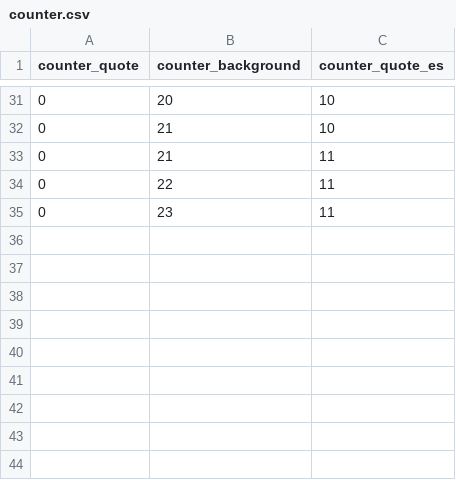
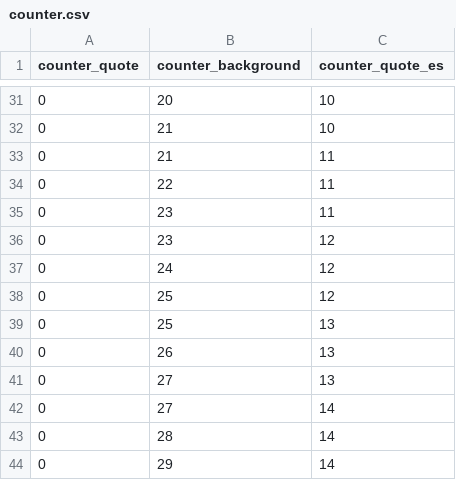
Before and after one commit to Wasauski669/Automated-poster-generator, a CSV file: Code/counter.csv, drawn as a sheet; only a part is shown, gaps mark what is left out; the diff names each change by its address in the sheet, - before the commit and + after, or states it on an @@ line.

```diff
--- a/Code/counter.csv
+++ b/Code/counter.csv
+row 36: 0 | 23 | 12
+row 37: 0 | 24 | 12
+row 38: 0 | 25 | 12
+row 39: 0 | 25 | 13
+row 40: 0 | 26 | 13
+row 41: 0 | 27 | 13
+row 42: 0 | 27 | 14
+row 43: 0 | 28 | 14
+row 44: 0 | 29 | 14
```
Also changed, not shown: 5 other files.
